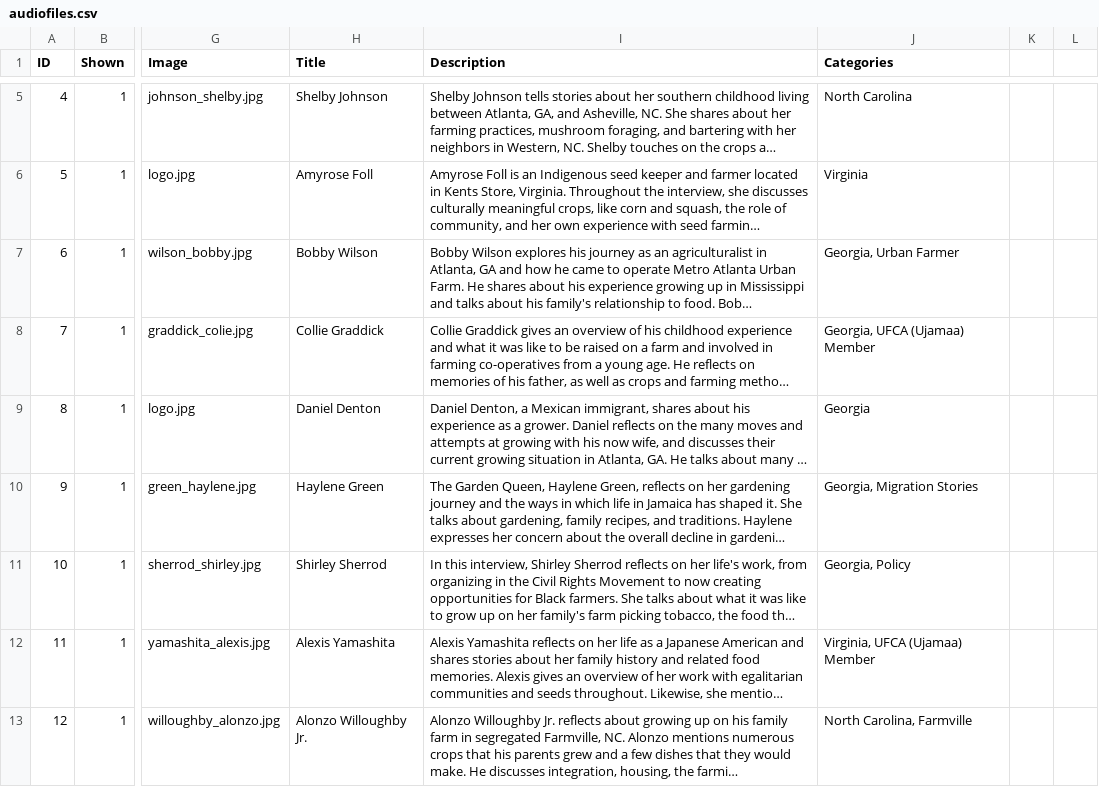
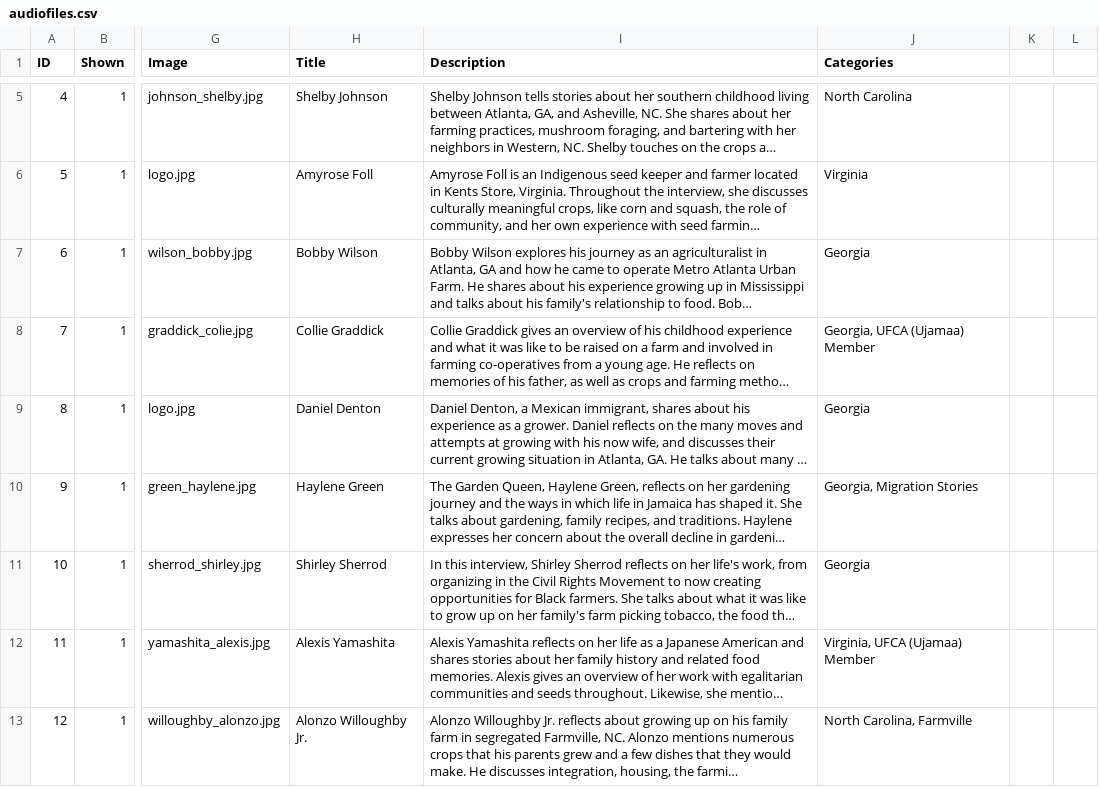
Before and after one commit to McGrawCenter/heirloom-gardens, a CSV file: _data/audiofiles.csv, drawn as a sheet; only a part is shown, gaps mark what is left out; long unchanged cells end in …; the diff names each change by its address in the sheet, - before the commit and + after, or states it on an @@ line.

```diff
--- a/_data/audiofiles.csv
+++ b/_data/audiofiles.csv
-J7 (Categories): Georgia, Urban Farmer
+J7 (Categories): Georgia
-J11 (Categories): Georgia, Policy
+J11 (Categories): Georgia
```
Also changed, not shown: 3 other files.
